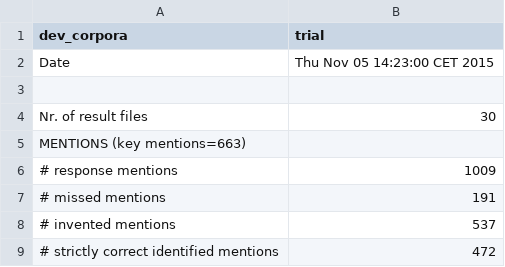
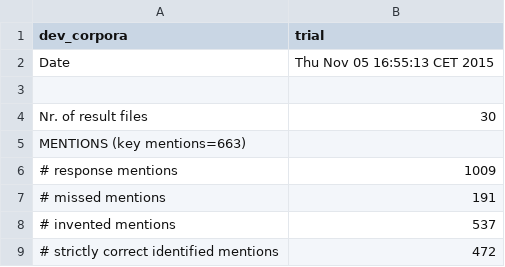
Before and after one commit to andreasvc/groref, a CSV file: clin26-eval-master/dev_corpora/trialresults.csv, drawn as a sheet; only a part is shown; the diff covers the shown part only.

```diff
--- a/clin26-eval-master/dev_corpora/trialresults.csv
+++ b/clin26-eval-master/dev_corpora/trialresults.csv
@@ -1,3 +1,3 @@
 dev_corpora	trial
-Date	Thu Nov 05 14:23:00 CET 2015
+Date	Thu Nov 05 16:55:13 CET 2015
 
```
Also changed, not shown: 17 edited cells elsewhere in this file, 44 other files.
